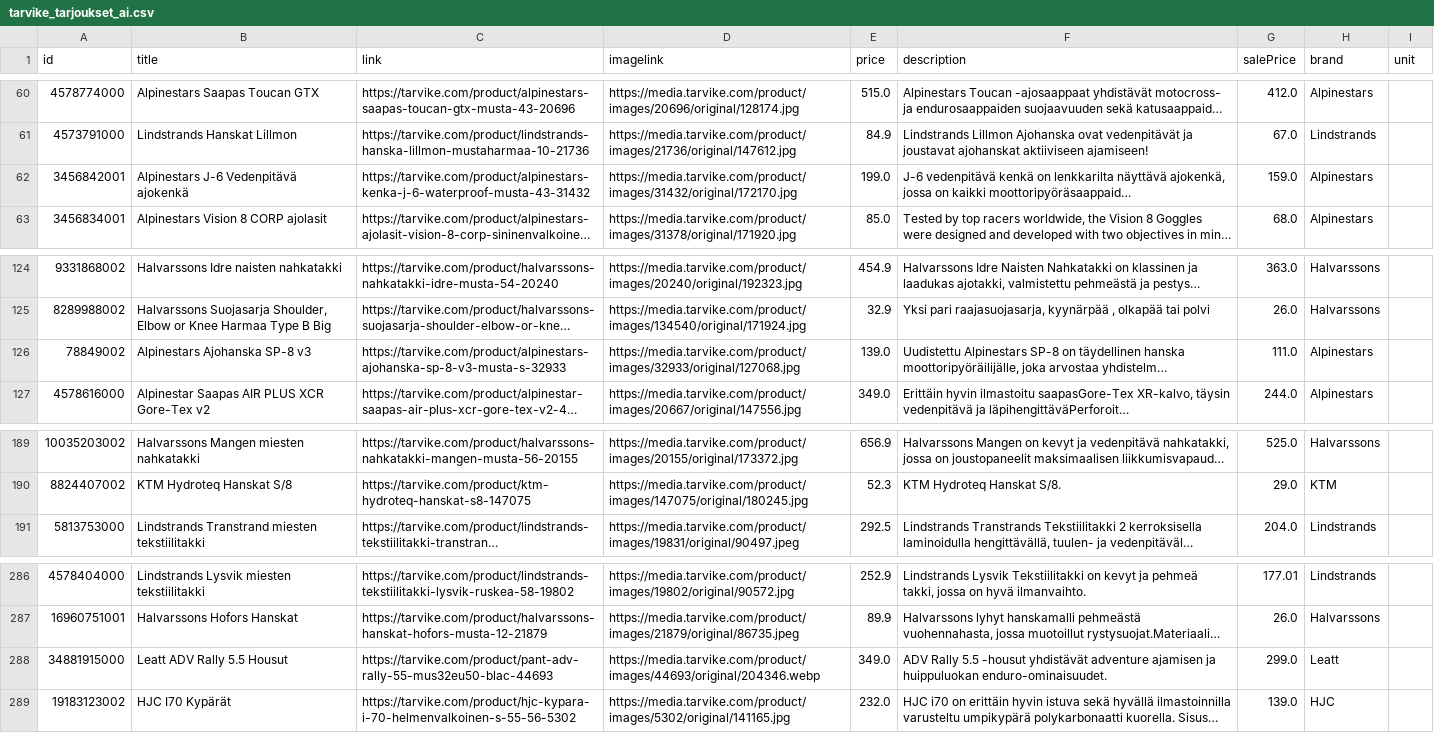
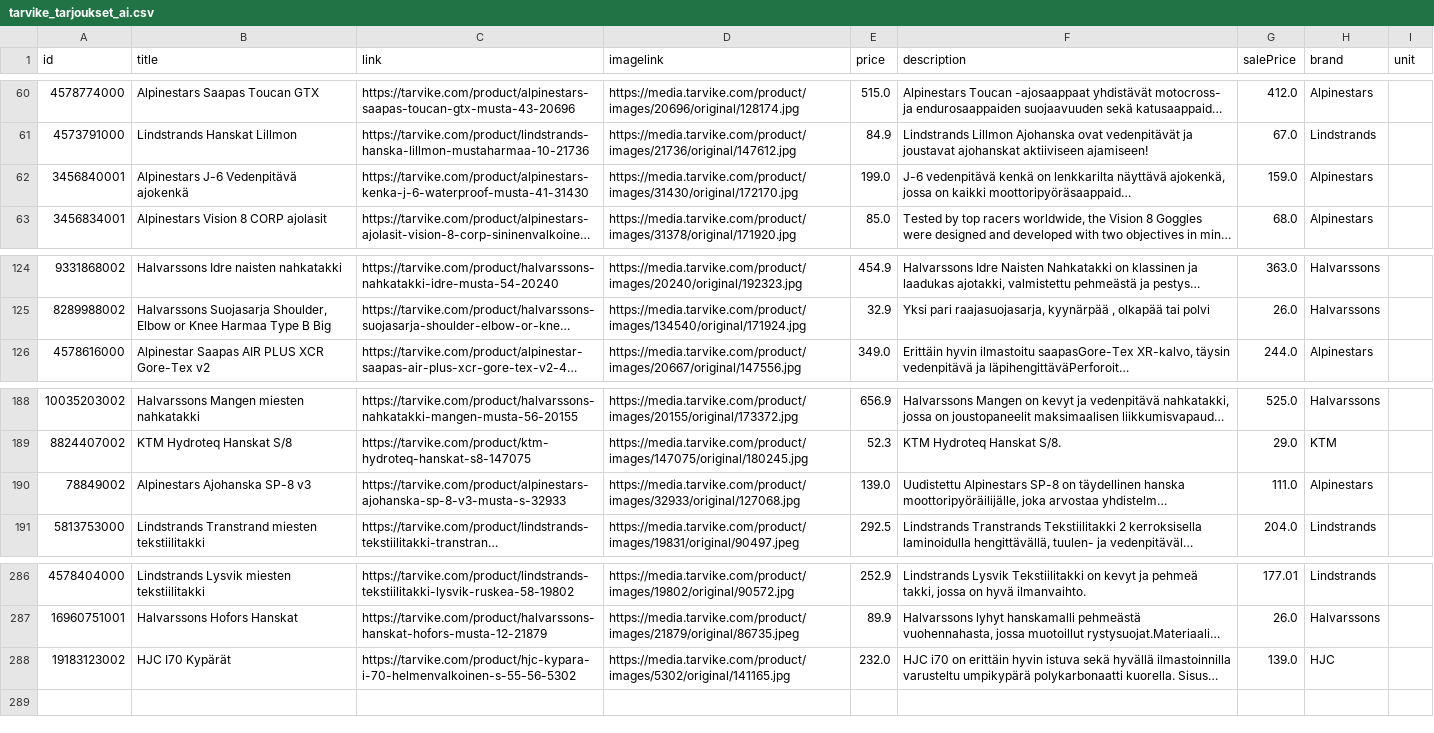
Before and after one commit to TarvikeTT/almadynamo, a CSV file: tarvike_tarjoukset_ai.csv, drawn as a sheet; only a part is shown, gaps mark what is left out; long unchanged cells end in …; removed rows and columns are numbered as before the commit, all else as after; the diff names each change by its address in the sheet, - before the commit and + after, or states it on an @@ line.

```diff
--- a/tarvike_tarjoukset_ai.csv
+++ b/tarvike_tarjoukset_ai.csv
-A62 (id): 3456842001
+A62 (id): 3456840001
-C62 (link): https://tarvike.com/product/alpinestars-kenka-j-6-waterproof-musta-43-31432
+C62 (link): https://tarvike.com/product/alpinestars-kenka-j-6-waterproof-musta-41-31430
-D62 (imagelink): https://media.tarvike.com/product/images/31432/original/172170.jpg
+D62 (imagelink): https://media.tarvike.com/product/images/31430/original/172170.jpg
@@ row 126 moved to row 190: 78849002 @@
-row 288: 34881915000 | Leatt ADV Rally 5.5 Housut | https://tarvike.com/product/pant-adv-rally-55-mus32eu50-blac-44693 | https://media.tarvike.com/product/images/44693/original/204346.webp | 349.0 | ADV Rally 5.5 -housut yhdistävät adventure ajamisen ja huippuluokan enduro-ominaisuudet. | 299.0 | Leatt
```
Also changed, not shown: tarvike_tarjoukset.csv.
